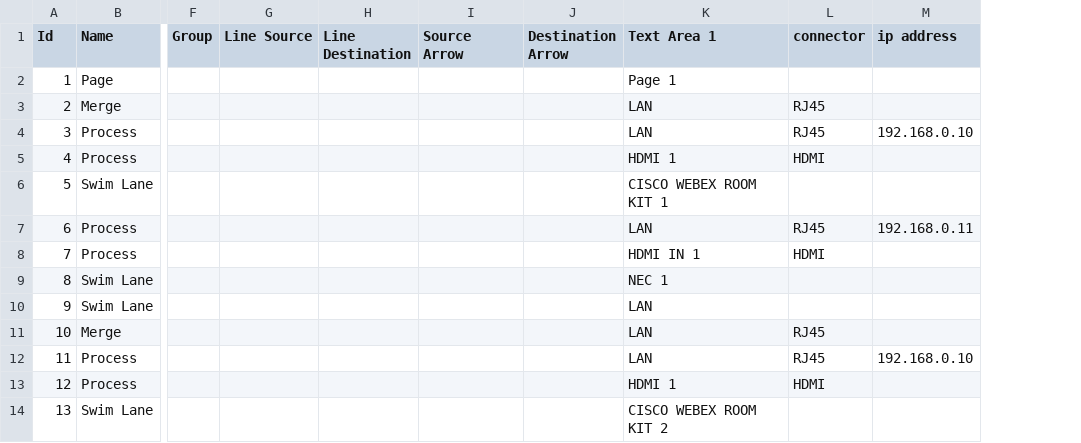
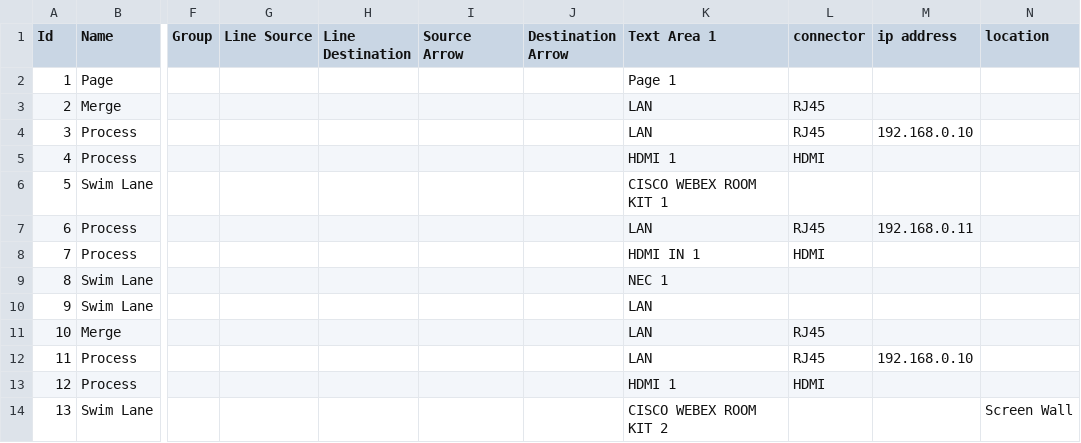
Before and after one commit to JRB-Useless-Inventions/Lucid-Cart-Av-Schedule-Generator, a CSV file: LucidChart-CSV-Reader/bin/Debug/test.csv, drawn as a sheet; only a part is shown, gaps mark what is left out; the diff names each change by its address in the sheet, - before the commit and + after, or states it on an @@ line.

```diff
--- a/LucidChart-CSV-Reader/bin/Debug/test.csv
+++ b/LucidChart-CSV-Reader/bin/Debug/test.csv
+column N (location), row 14: Screen Wall
```
Also changed, not shown: LucidChart-CSV-Reader/bin/Debug/file.csv, 13 other files.
